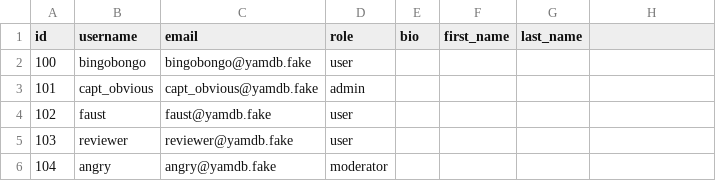
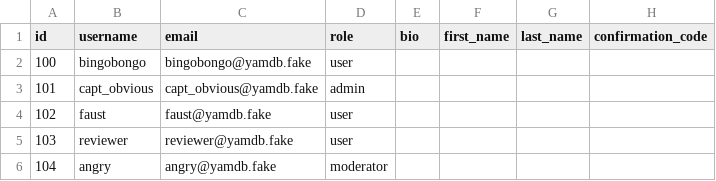
Before and after one commit to vegarus2013/api_yamdb, a CSV file: api_yamdb/static/data/users.csv, drawn as a sheet; the diff names each change by its address in the sheet, - before the commit and + after, or states it on an @@ line.

Commit message:
Update user_management

```diff
--- a/api_yamdb/static/data/users.csv
+++ b/api_yamdb/static/data/users.csv
-H1: (empty)
+H1: confirmation_code
```
Also changed, not shown: 7 other files.
